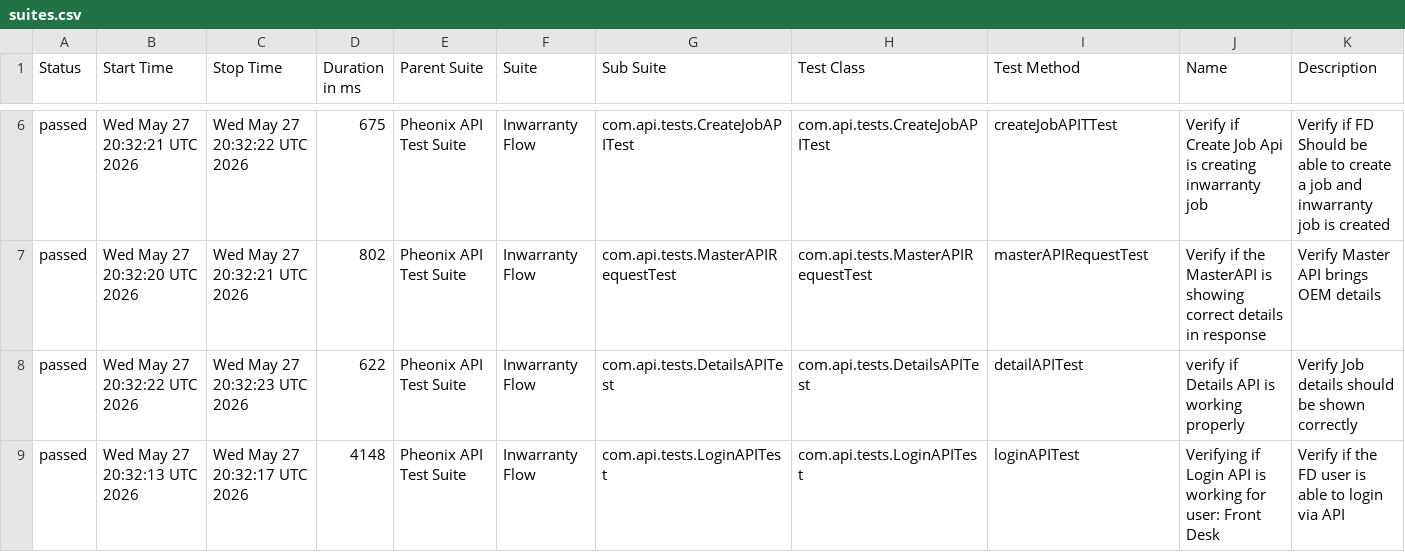
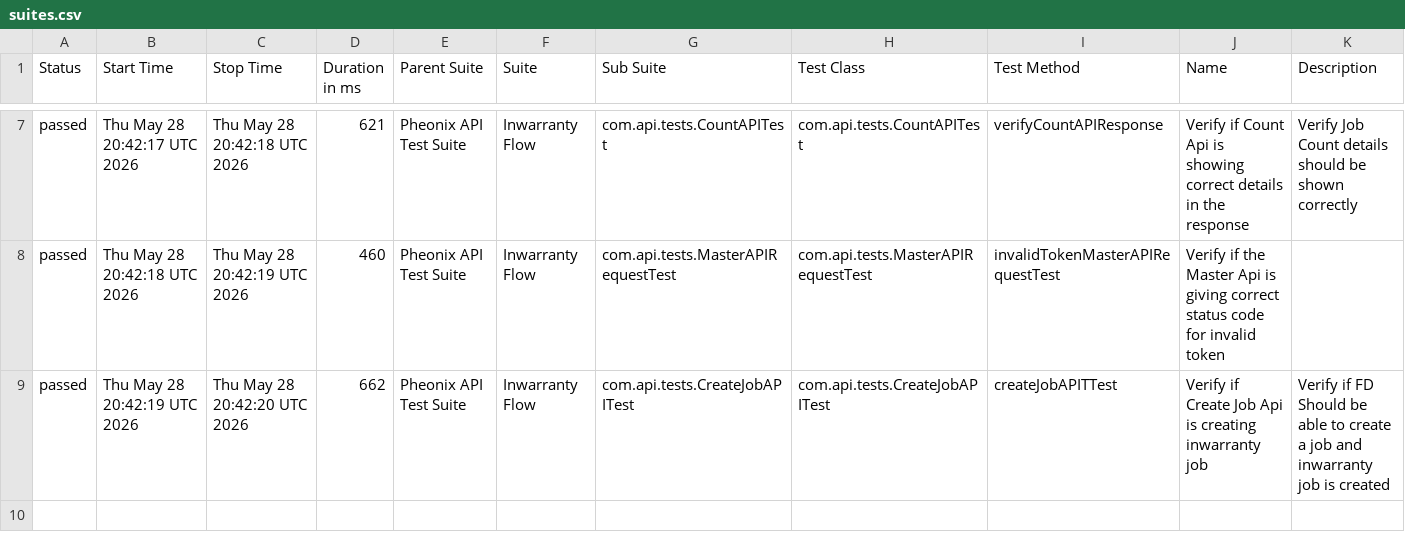
Before and after one commit to AnantKinlekar/PheonixTestAutomationFramework, a CSV file: data/suites.csv, drawn as a sheet; only a part is shown, gaps mark what is left out; the diff covers the shown part only.

```diff
--- a/data/suites.csv
+++ b/data/suites.csv
@@ -6,4 +7,3 @@
-"passed","Wed May 27 20:32:21 UTC 2026","Wed May 27 20:32:22 UTC 2026","675","Pheonix API Test Suite","Inwarranty Flow","com.api.tests.CreateJobAPITest","com.api.tests.CreateJobAPITest","createJobAPITTest","Verify if Create Job Api is creating inwarranty job","Verify if FD Should be able to create a job and inwarranty job is created"
-"passed","Wed May 27 20:32:20 UTC 2026","Wed May 27 20:32:21 UTC 2026","802","Pheonix API Test Suite","Inwarranty Flow","com.api.tests.MasterAPIRequestTest","com.api.tests.MasterAPIRequestTest","masterAPIRequestTest","Verify if the MasterAPI is showing correct details in response","Verify Master API brings OEM details"
-"passed","Wed May 27 20:32:22 UTC 2026","Wed May 27 20:32:23 UTC 2026","622","Pheonix API Test Suite","Inwarranty Flow","com.api.tests.DetailsAPITest","com.api.tests.DetailsAPITest","detailAPITest","verify if Details API is working properly","Verify Job details should be shown correctly"
-"passed","Wed May 27 20:32:13 UTC 2026","Wed May 27 20:32:17 UTC 2026","4148","Pheonix API Test Suite","Inwarranty Flow","com.api.tests.LoginAPITest","com.api.tests.LoginAPITest","loginAPITest","Verifying if Login API is working for user: Front Desk","Verify if the FD user is able to login via API"
+"passed","Thu May 28 20:42:17 UTC 2026","Thu May 28 20:42:18 UTC 2026","621","Pheonix API Test Suite","Inwarranty Flow","com.api.tests.CountAPITest","com.api.tests.CountAPITest","verifyCountAPIResponse","Verify if Count Api is showing correct details in the response","Verify Job Count details should be shown correctly"
+"passed","Thu May 28 20:42:18 UTC 2026","Thu May 28 20:42:19 UTC 2026","460","Pheonix API Test Suite","Inwarranty Flow","com.api.tests.MasterAPIRequestTest","com.api.tests.MasterAPIRequestTest","invalidTokenMasterAPIRequestTest","Verify if the Master Api is giving correct status code for invalid token",""
+"passed","Thu May 28 20:42:19 UTC 2026","Thu May 28 20:42:20 UTC 2026","662","Pheonix API Test Suite","Inwarranty Flow","com.api.tests.CreateJobAPITest","com.api.tests.CreateJobAPITest","createJobAPITTest","Verify if Create Job Api is creating inwarranty job","Verify if FD Should be able to create a job and inwarranty job is created"
```
Also changed, not shown: 1 added row and 25 edited cells elsewhere in this file, data/behaviors.csv, 50 other files.
